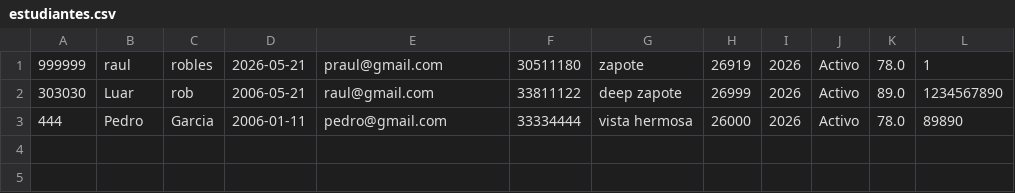
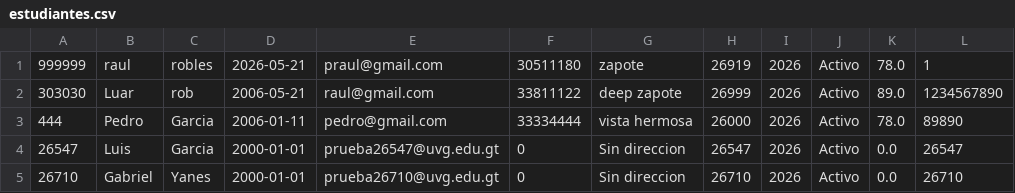
Before and after one commit to Luarsel2/POO-Proyect, a CSV file: data/estudiantes.csv, drawn as a sheet.

```diff
--- a/data/estudiantes.csv
+++ b/data/estudiantes.csv
@@ -3 +3,3 @@
 444,Pedro,Garcia,2006-01-11,pedro@gmail.com,33334444,vista hermosa,26000,2026,Activo,78.0,89890
+26547,Luis,Garcia,2000-01-01,prueba26547@uvg.edu.gt,0,Sin direccion,26547,2026,Activo,0.0,26547
+26710,Gabriel,Yanes,2000-01-01,prueba26710@uvg.edu.gt,0,Sin direccion,26710,2026,Activo,0.0,26710
```
Also changed, not shown: 14 other files.
